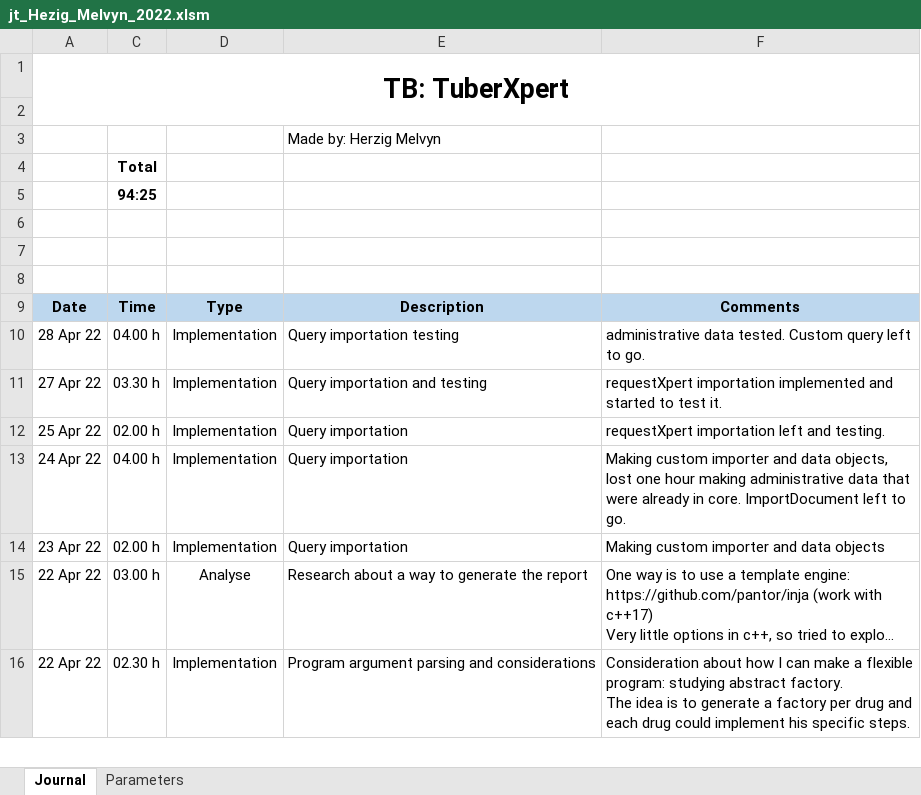
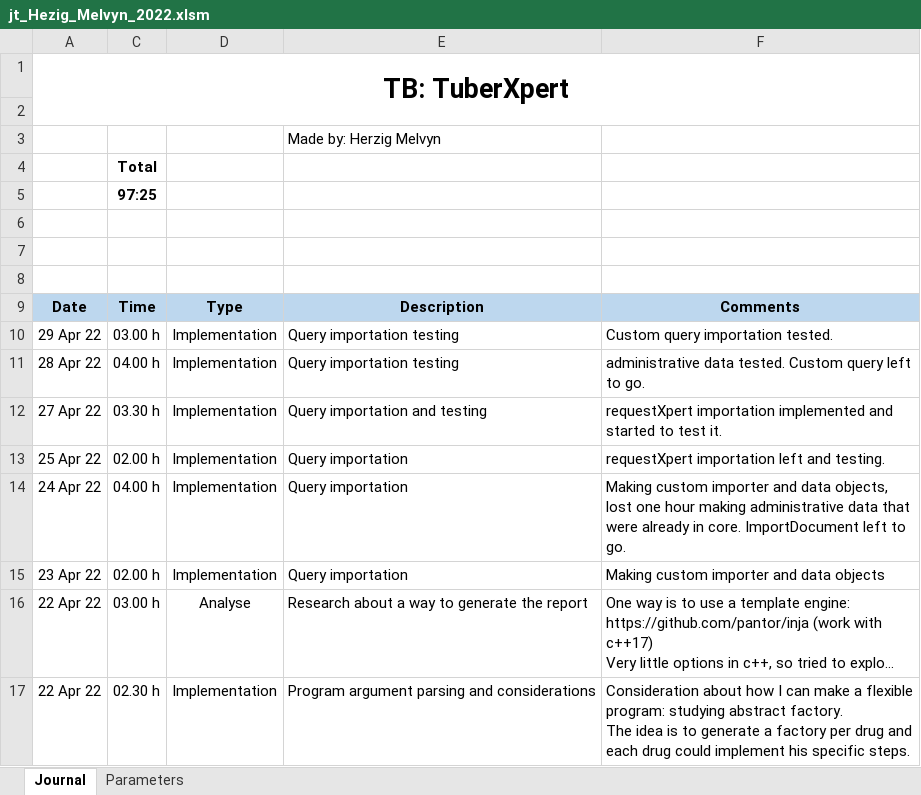
Before and after one commit to MelvynHerzig/2022-herzig, an Excel workbook: publi/jt_Hezig_Melvyn_2022.xlsm, sheet Journal, drawn as a sheet; only a part is shown; long unchanged cells end in …; values as stored, in another font and other column widths than the file's, no borders; charts and pictures not drawn; the diff names each change by its address in the sheet, - before the commit and + after, or states it on an @@ line.

Commit message:
Request Xpert import testing
Everything works as planned. Error when missing request, error when missing mandatory values, correct default values and no problem when well formatted.

```diff
--- a/publi/jt_Hezig_Melvyn_2022.xlsm (sheet Journal)
+++ b/publi/jt_Hezig_Melvyn_2022.xlsm (sheet Journal)
-C5: 94:25
+C5: 97:25
+row 10: 29 Apr 22 | 03.00 h | Implementation | Query importation testing | Custom query importation tested.
```
Also changed, not shown: hidden cells, 21 other files.
